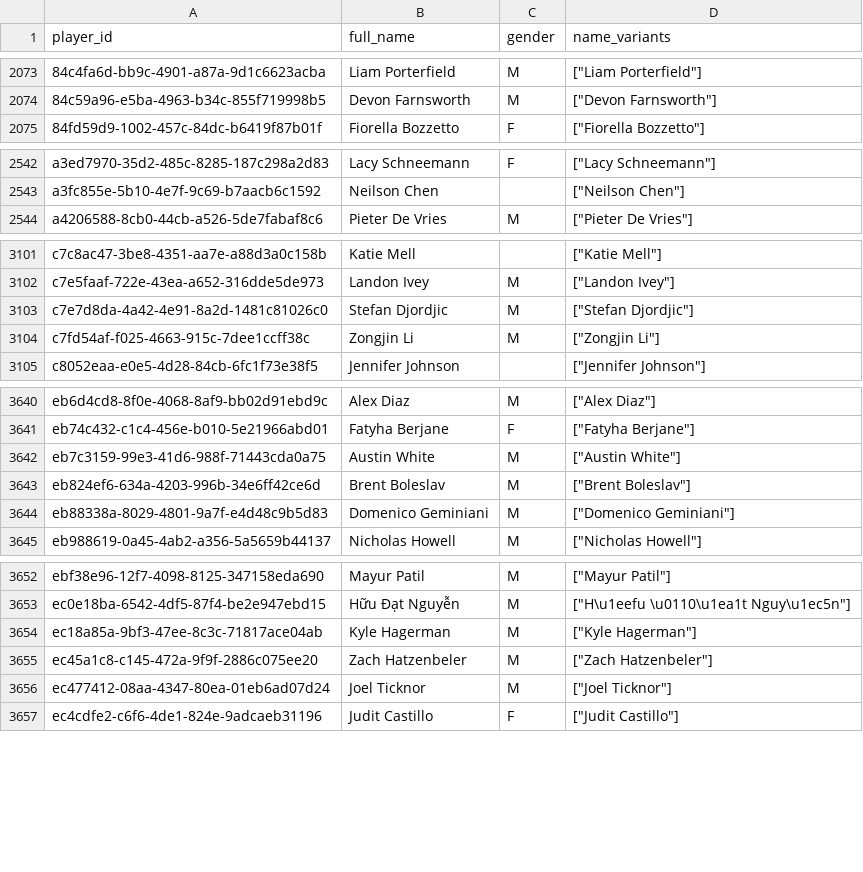
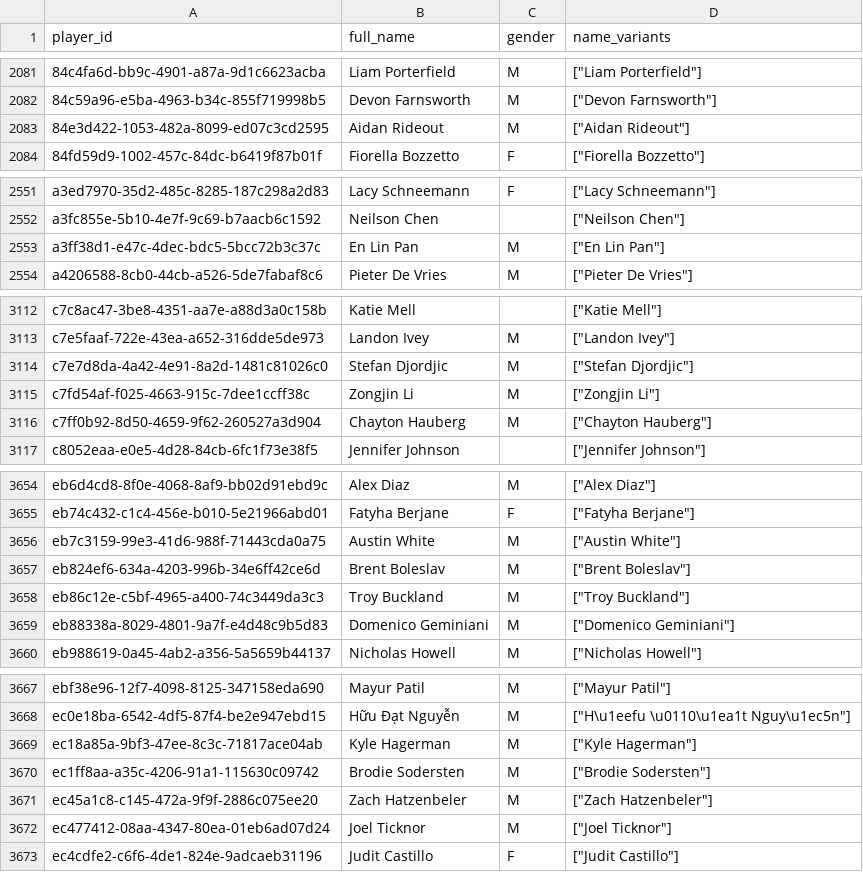
Before and after one commit to chad-murphy-data/pickleball, a CSV file: data/players.csv, drawn as a sheet; only a part is shown, gaps mark what is left out; the diff covers the shown part only.

```diff
--- a/data/players.csv
+++ b/data/players.csv
@@ -2074,2 +2082,3 @@ player_id,full_name,gender,name_variants
 84c59a96-e5ba-4963-b34c-855f719998b5,Devon Farnsworth,M,"[""Devon Farnsworth""]"
+84e3d422-1053-482a-8099-ed07c3cd2595,Aidan Rideout,M,"[""Aidan Rideout""]"
 84fd59d9-1002-457c-84dc-b6419f87b01f,Fiorella Bozzetto,F,"[""Fiorella Bozzetto""]"
@@ -2543,2 +2552,3 @@ a3ed7970-35d2-485c-8285-187c298a2d83,Lacy Schneemann,F,"[""Lacy Schneemann""]"
 a3fc855e-5b10-4e7f-9c69-b7aacb6c1592,Neilson Chen,,"[""Neilson Chen""]"
+a3ff38d1-e47c-4dec-bdc5-5bcc72b3c37c,En Lin Pan,M,"[""En Lin Pan""]"
 a4206588-8cb0-44cb-a526-5de7fabaf8c6,Pieter De Vries,M,"[""Pieter De Vries""]"
@@ -3104,2 +3115,3 @@ c7e7d8da-4a42-4e91-8a2d-1481c81026c0,Stefan Djordjic,M,"[""Stefan Djordjic""]"
 c7fd54af-f025-4663-915c-7dee1ccff38c,Zongjin Li,M,"[""Zongjin Li""]"
+c7ff0b92-8d50-4659-9f62-260527a3d904,Chayton Hauberg,M,"[""Chayton Hauberg""]"
 c8052eaa-e0e5-4d28-84cb-6fc1f73e38f5,Jennifer Johnson,,"[""Jennifer Johnson""]"
@@ -3643,2 +3657,3 @@ eb7c3159-99e3-41d6-988f-71443cda0a75,Austin White,M,"[""Austin White""]"
 eb824ef6-634a-4203-996b-34e6ff42ce6d,Brent Boleslav,M,"[""Brent Boleslav""]"
+eb86c12e-c5bf-4965-a400-74c3449da3c3,Troy Buckland,M,"[""Troy Buckland""]"
 eb88338a-8029-4801-9a7f-e4d48c9b5d83,Domenico Geminiani,M,"[""Domenico Geminiani""]"
@@ -3654,2 +3669,3 @@ ec0e18ba-6542-4df5-87f4-be2e947ebd15,Hữu Đạt Nguyễn,M,"[""H\u1eefu \u0110
 ec18a85a-9bf3-47ee-8c3c-71817ace04ab,Kyle Hagerman,M,"[""Kyle Hagerman""]"
+ec1ff8aa-a35c-4206-91a1-115630c09742,Brodie Sodersten,M,"[""Brodie Sodersten""]"
 ec45a1c8-c145-472a-9f9f-2886c075ee20,Zach Hatzenbeler,M,"[""Zach Hatzenbeler""]"
```
Also changed, not shown: 11 added rows elsewhere in this file, data/dropped.csv, data/singles_players.csv, 6 other files.
